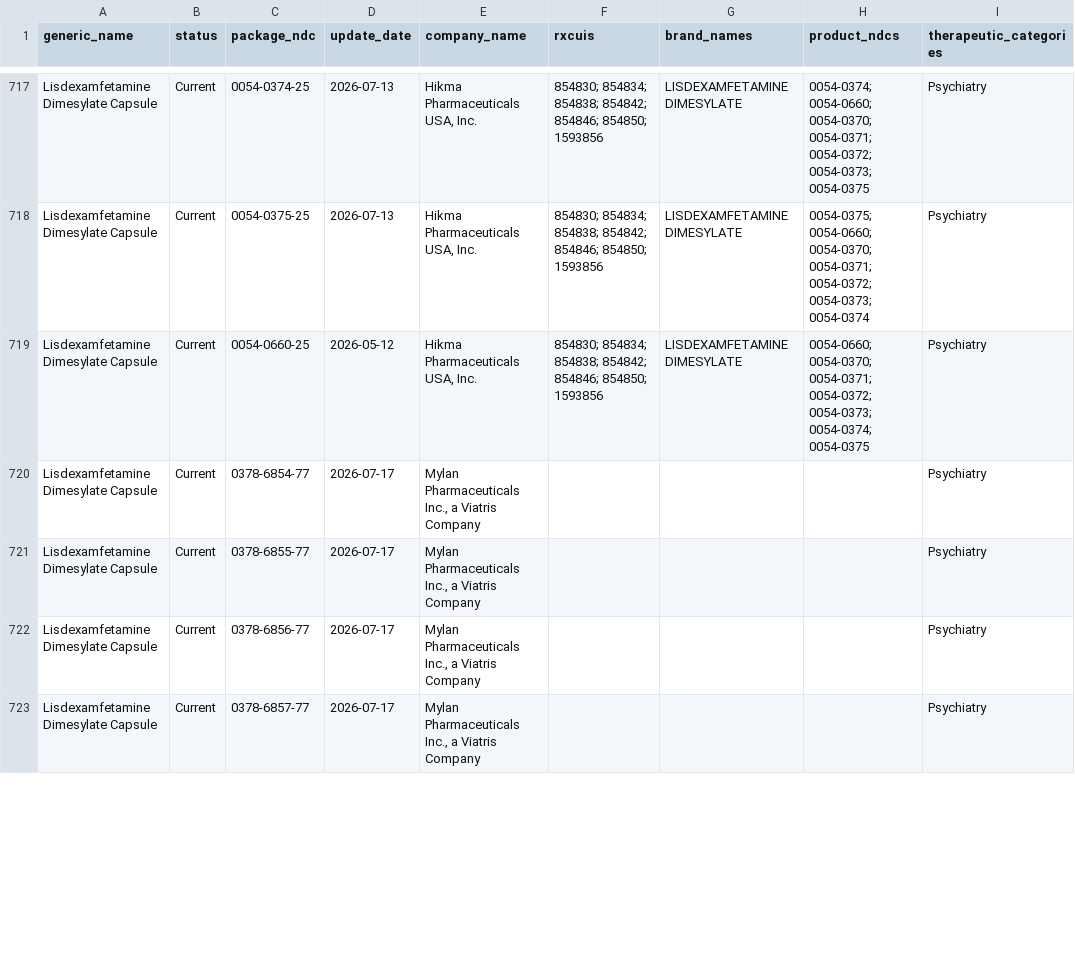
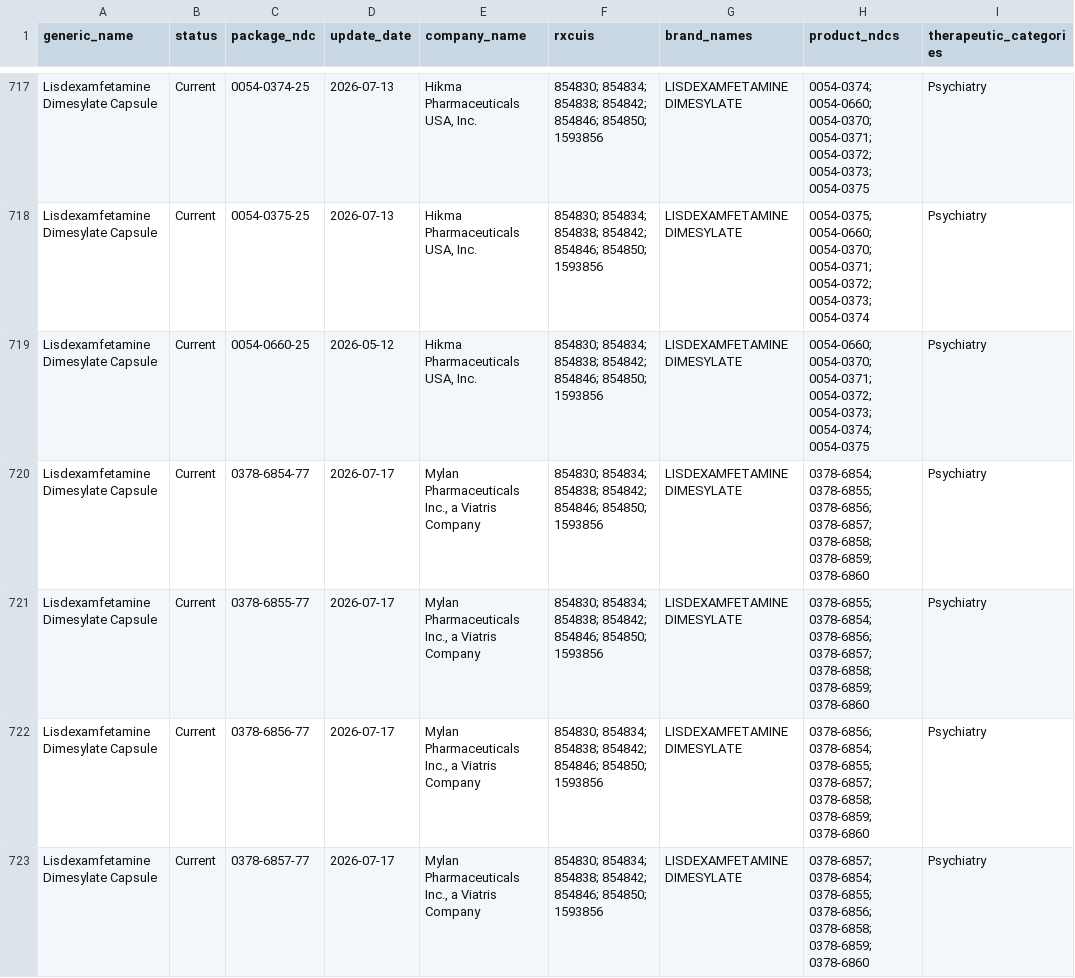
Before and after one commit to zzddddzz/rx-shortage-radar, a CSV file: site/data/shortages.csv, drawn as a sheet; only a part is shown, gaps mark what is left out; the diff covers the shown part only; the diff names each change by its address in the sheet, - before the commit and + after, or states it on an @@ line.

```diff
--- a/site/data/shortages.csv
+++ b/site/data/shortages.csv
-F720:F723 (rxcuis): (empty)
+F720:F723 (rxcuis): 854830; 854834; 854838; 854842; 854846; 854850; 1593856
-G720:G723 (brand_names): (empty)
+G720:G723 (brand_names): LISDEXAMFETAMINE DIMESYLATE
-H720 (product_ndcs): (empty)
+H720 (product_ndcs): 0378-6854; 0378-6855; 0378-6856; 0378-6857; 0378-6858; 0378-6859; 0378-6860
-H721 (product_ndcs): (empty)
+H721 (product_ndcs): 0378-6855; 0378-6854; 0378-6856; 0378-6857; 0378-6858; 0378-6859; 0378-6860
-H722 (product_ndcs): (empty)
+H722 (product_ndcs): 0378-6856; 0378-6854; 0378-6855; 0378-6857; 0378-6858; 0378-6859; 0378-6860
-H723 (product_ndcs): (empty)
+H723 (product_ndcs): 0378-6857; 0378-6854; 0378-6855; 0378-6856; 0378-6858; 0378-6859; 0378-6860
```
Also changed, not shown: 1 added row, 1 removed row, 3 moved rows and 91 edited cells elsewhere in this file, 5 other files.
